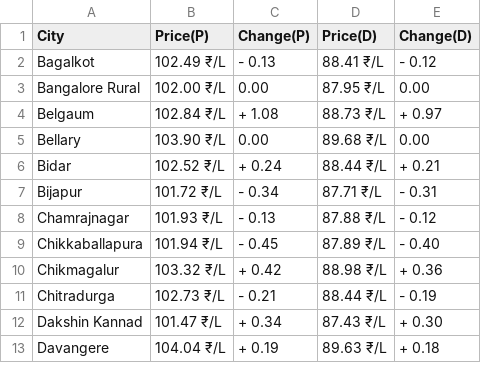
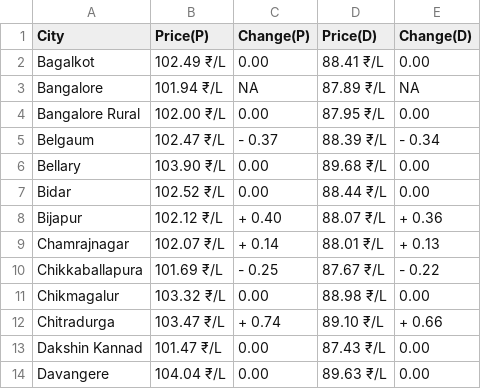
Before and after one commit to Doofenshmirtz-Evil-Incorp/FuelishCLI, a CSV file: assets/Karnataka.csv, drawn as a sheet; only a part is shown; the diff covers the shown part only.

Commit message:
Data-2023-11-28T01:54:37

```diff
--- a/assets/Karnataka.csv
+++ b/assets/Karnataka.csv
@@ -1,13 +1,14 @@
 City,Price(P),Change(P),Price(D),Change(D)
-Bagalkot,102.49 ₹/L,- 0.13,88.41 ₹/L,- 0.12
+Bagalkot,102.49 ₹/L,  0.00,88.41 ₹/L,  0.00
+Bangalore,101.94 ₹/L,  NA,87.89 ₹/L,  NA
 Bangalore Rural,102.00 ₹/L,  0.00,87.95 ₹/L,  0.00
-Belgaum,102.84 ₹/L,+ 1.08,88.73 ₹/L,+ 0.97
+Belgaum,102.47 ₹/L,- 0.37,88.39 ₹/L,- 0.34
 Bellary,103.90 ₹/L,  0.00,89.68 ₹/L,  0.00
-Bidar,102.52 ₹/L,+ 0.24,88.44 ₹/L,+ 0.21
-Bijapur,101.72 ₹/L,- 0.34,87.71 ₹/L,- 0.31
-Chamrajnagar,101.93 ₹/L,- 0.13,87.88 ₹/L,- 0.12
-Chikkaballapura,101.94 ₹/L,- 0.45,87.89 ₹/L,- 0.40
-Chikmagalur,103.32 ₹/L,+ 0.42,88.98 ₹/L,+ 0.36
-Chitradurga,102.73 ₹/L,- 0.21,88.44 ₹/L,- 0.19
-Dakshin Kannad,101.47 ₹/L,+ 0.34,87.43 ₹/L,+ 0.30
-Davangere,104.04 ₹/L,+ 0.19,89.63 ₹/L,+ 0.18
+Bidar,102.52 ₹/L,  0.00,88.44 ₹/L,  0.00
+Bijapur,102.12 ₹/L,+ 0.40,88.07 ₹/L,+ 0.36
+Chamrajnagar,102.07 ₹/L,+ 0.14,88.01 ₹/L,+ 0.13
+Chikkaballapura,101.69 ₹/L,- 0.25,87.67 ₹/L,- 0.22
+Chikmagalur,103.32 ₹/L,  0.00,88.98 ₹/L,  0.00
+Chitradurga,103.47 ₹/L,+ 0.74,89.10 ₹/L,+ 0.66
+Dakshin Kannad,101.47 ₹/L,  0.00,87.43 ₹/L,  0.00
+Davangere,104.04 ₹/L,  0.00,89.63 ₹/L,  0.00
```
Also changed, not shown: 54 edited cells elsewhere in this file, assets/Andhra Pradesh.csv, assets/Assam.csv, 27 other files.
